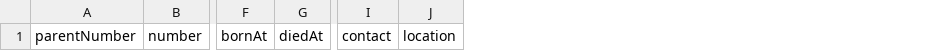
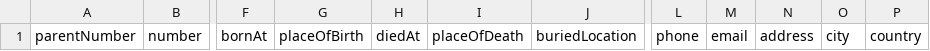
Before and after one commit to Ahau-NZ/Ahau, a CSV file: ui/src/assets/ahau-template.csv, drawn as a sheet; only a part is shown, gaps mark what is left out; removed rows and columns are numbered as before the commit, all else as after; the diff names each change by its address in the sheet, - before the commit and + after, or states it on an @@ line.

Commit message:
updated location with city and country

```diff
--- a/ui/src/assets/ahau-template.csv
+++ b/ui/src/assets/ahau-template.csv
+column G, row 1: placeOfBirth
+column I, row 1: placeOfDeath
+column J, row 1: buriedLocation
-column I, row 1: contact
-column J, row 1: location
+column L, row 1: phone
+column M, row 1: email
+column N, row 1: address
+column O, row 1: city
+column P, row 1: country
```
Also changed, not shown: 26 other files.
